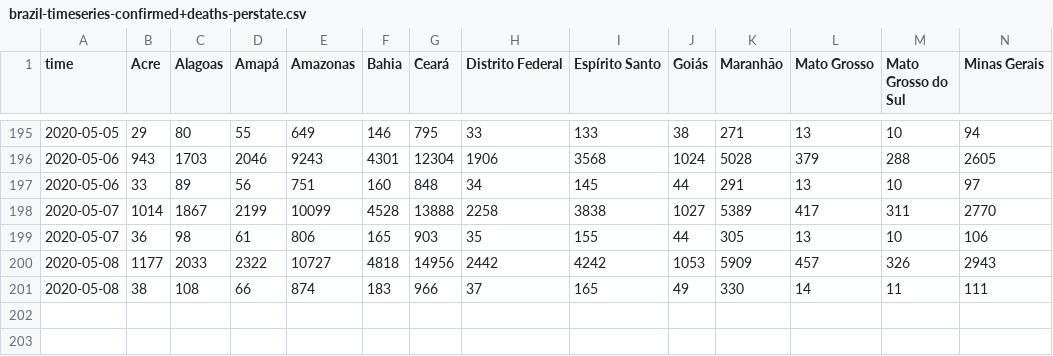
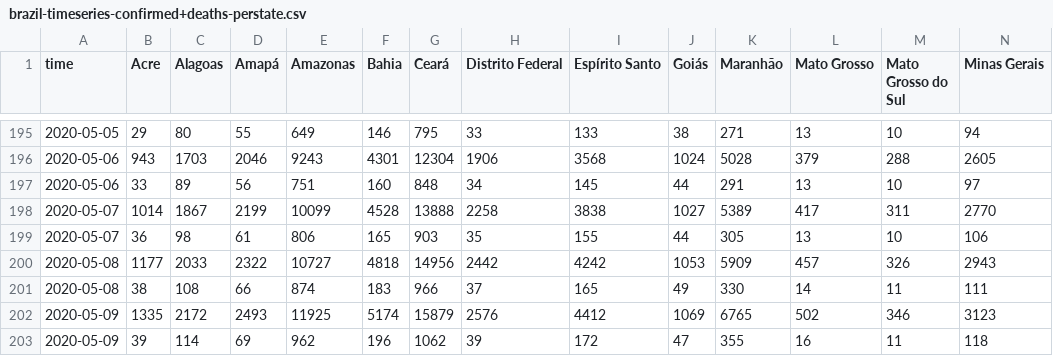
Before and after one commit to fboerman/covid-19-data, a CSV file: brazil/saude.gov.br/brazil-timeseries-confirmed+deaths-perstate.csv, drawn as a sheet; only a part is shown, gaps mark what is left out; rows hold the shown columns only; the diff names each change by its address in the sheet, - before the commit and + after, or states it on an @@ line.

Commit message:
auto data update brazil data

```diff
--- a/brazil/saude.gov.br/brazil-timeseries-confirmed+deaths-perstate.csv
+++ b/brazil/saude.gov.br/brazil-timeseries-confirmed+deaths-perstate.csv
+row 202: 2020-05-09 | 1335 | 2172 | 2493 | 11925 | 5174 | 15879 | 2576 | 4412 | 1069 | 6765 | 502 | 346 | 3123
+row 203: 2020-05-09 | 39 | 114 | 69 | 962 | 196 | 1062 | 39 | 172 | 47 | 355 | 16 | 11 | 118
```
